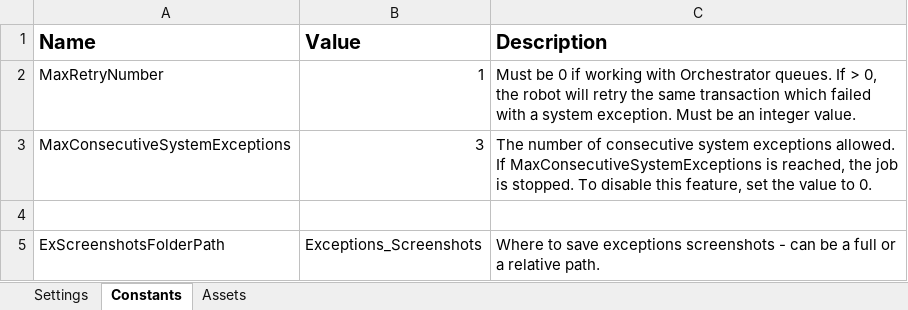
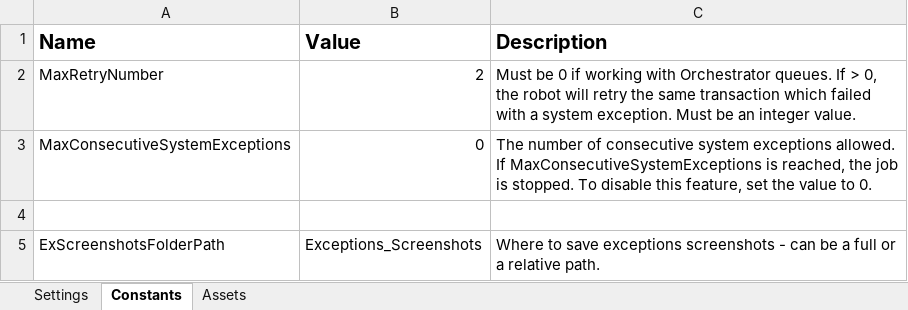
Before and after one commit to matanguihanCharl/REF-CalculateClientSecurityHash, an Excel workbook: Data/Config.xlsx, sheet Constants, drawn as a sheet; only a part is shown; values as stored, in another font and other column widths than the file's, no borders; the diff names each change by its address in the sheet, - before the commit and + after, or states it on an @@ line.

```diff
--- a/Data/Config.xlsx (sheet Constants)
+++ b/Data/Config.xlsx (sheet Constants)
-B2 (Value): 1
+B2 (Value): 2
-B3 (Value): 3
+B3 (Value): 0
```
Also changed, not shown: sheet Assets, 13 other files.
